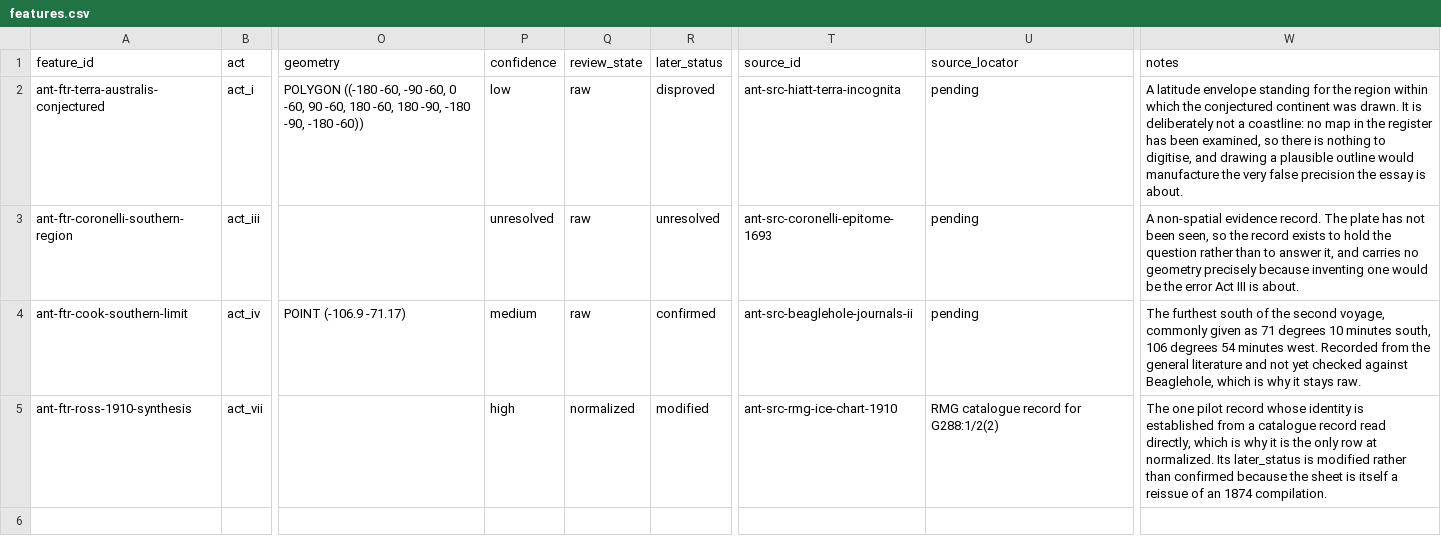
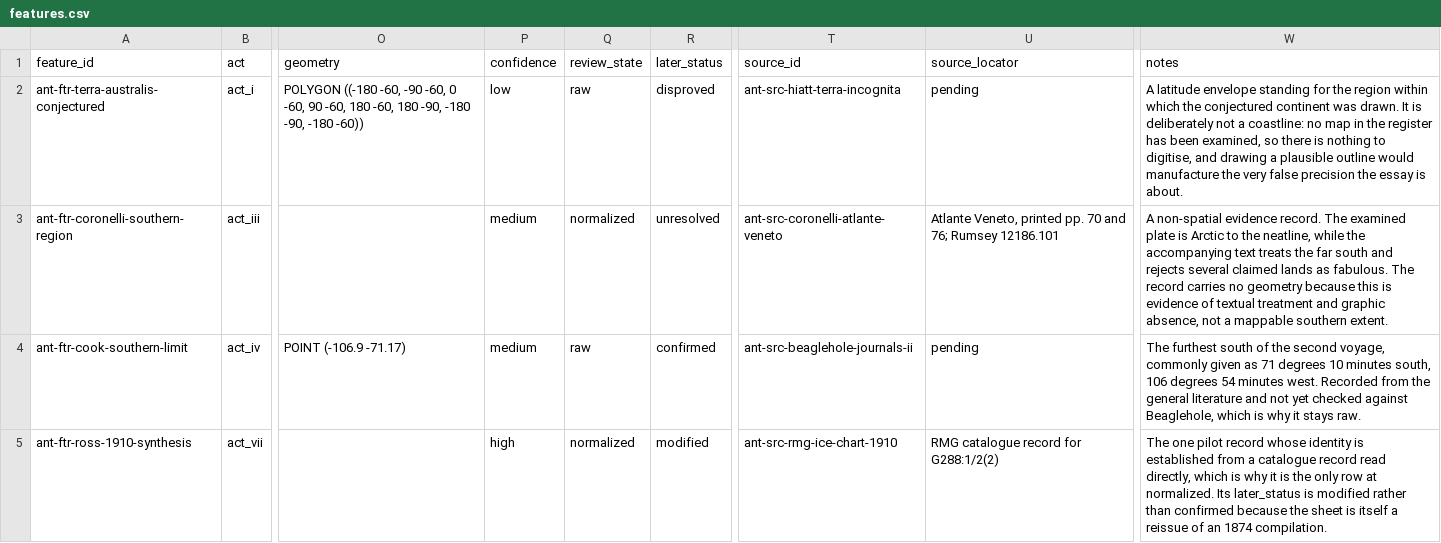
Before and after one commit to vladsimion/terra-chartarum, a CSV file: data/antarctica/features.csv, drawn as a sheet; only a part is shown, gaps mark what is left out; the diff names each change by its address in the sheet, - before the commit and + after, or states it on an @@ line.

Commit message:
fix: reconcile Antarctic release QA with Coronelli evidence (KAN-432)

```diff
--- a/data/antarctica/features.csv
+++ b/data/antarctica/features.csv
-P3 (confidence): unresolved
+P3 (confidence): medium
-Q3 (review_state): raw
+Q3 (review_state): normalized
-T3 (source_id): ant-src-coronelli-epitome-1693
+T3 (source_id): ant-src-coronelli-atlante-veneto
-U3 (source_locator): pending
+U3 (source_locator): Atlante Veneto, printed pp. 70 and 76; Rumsey 12186.101
-W3 (notes): …record. The plate has not been seen, so the record exists to hold the question rather than to answer it, and carries no geometry precisely because inventing one would be the error Act III is about.
+W3 (notes): …record. The examined plate is Arctic to the neatline, while the accompanying text treats the far south and rejects several claimed lands as fabulous. The record carries no geometry because this is evidence of textual treatment and graphic absence, not a mappable southern extent.
```
Also changed, not shown: data/antarctica/feature-evidence.csv, data/antarctica/names.csv, 18 other files.
